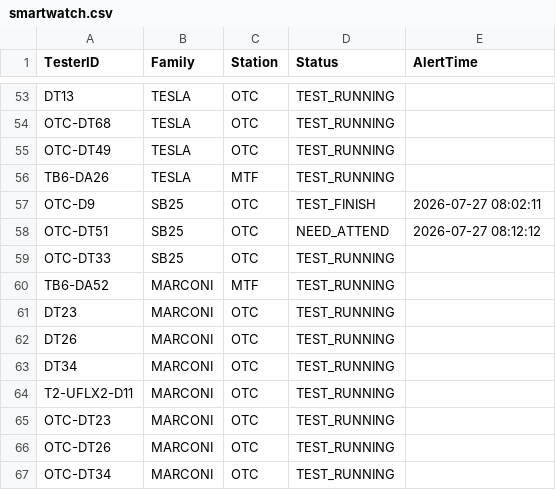
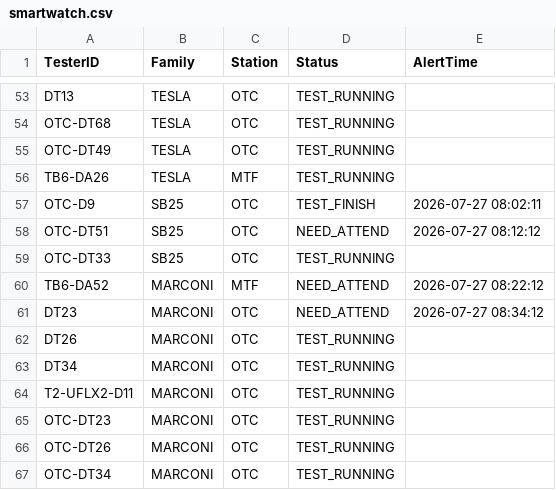
Before and after one commit to fazleerashid/smartwatch-test, a CSV file: smartwatch.csv, drawn as a sheet; only a part is shown, gaps mark what is left out.

Commit message:
Update smartwatch.csv

```diff
--- a/smartwatch.csv
+++ b/smartwatch.csv
@@ -59,4 +59,4 @@ OTC-DT51,SB25,OTC,NEED_ATTEND,2026-07-27 08:12:12
 OTC-DT33,SB25,OTC,TEST_RUNNING
-TB6-DA52,MARCONI,MTF,TEST_RUNNING
-DT23,MARCONI,OTC,TEST_RUNNING
+TB6-DA52,MARCONI,MTF,NEED_ATTEND,2026-07-27 08:22:12
+DT23,MARCONI,OTC,NEED_ATTEND,2026-07-27 08:34:12
 DT26,MARCONI,OTC,TEST_RUNNING
```
